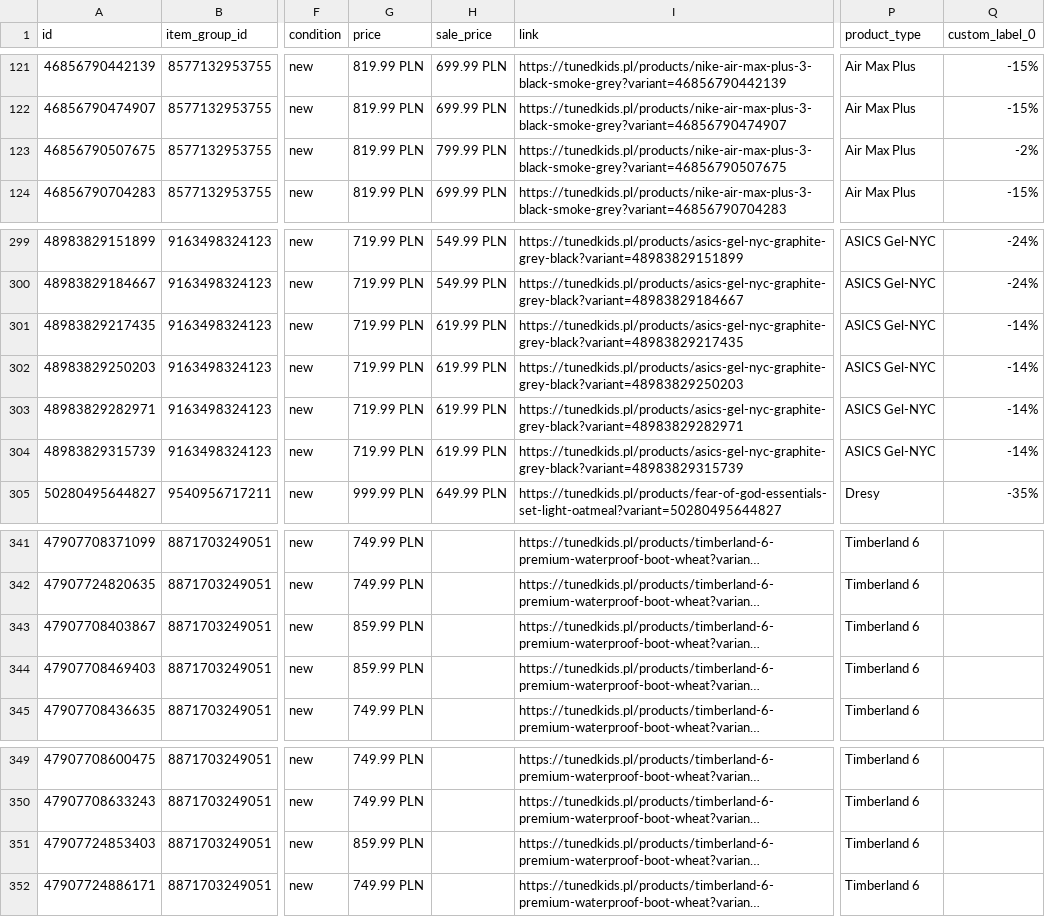
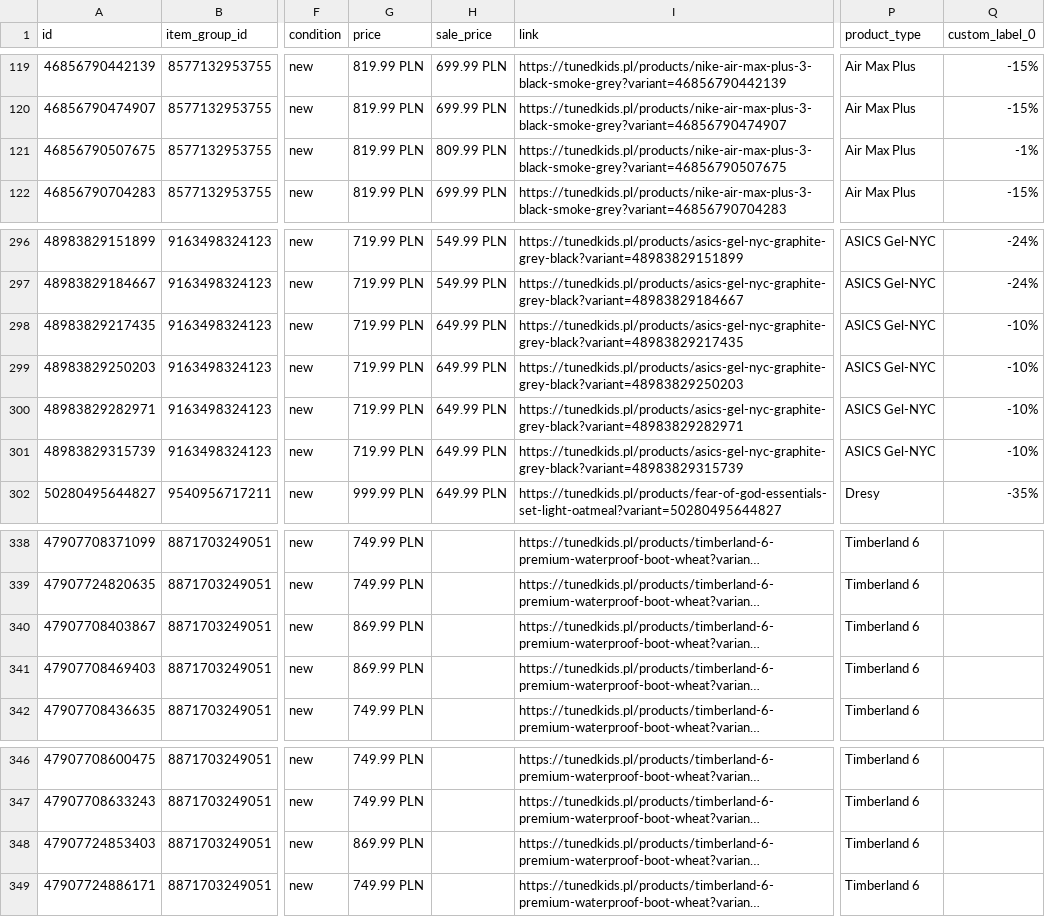
Before and after one commit to tunedkids/meta-katalog, a CSV file: feed_best.csv, drawn as a sheet; only a part is shown, gaps mark what is left out; long unchanged cells end in …; addresses are those after the commit; the diff covers the shown part only; the diff names each change by its address in the sheet, - before the commit and + after, or states it on an @@ line.

```diff
--- a/feed_best.csv
+++ b/feed_best.csv
-H121 (sale_price): 799.99 PLN
+H121 (sale_price): 809.99 PLN
-Q121 (custom_label_0): -2%
+Q121 (custom_label_0): -1%
-H298:H301 (sale_price): 619.99 PLN
+H298:H301 (sale_price): 649.99 PLN
-Q298:Q301 (custom_label_0): -14%
+Q298:Q301 (custom_label_0): -10%
-G340:G341 (price): 859.99 PLN
+G340:G341 (price): 869.99 PLN
-G348 (price): 859.99 PLN
+G348 (price): 869.99 PLN
```
Also changed, not shown: 3 removed rows and 14 edited cells elsewhere in this file, 22 other files.
